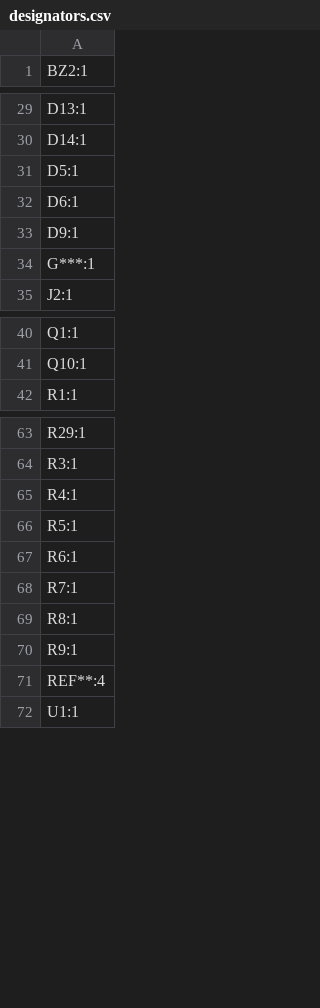
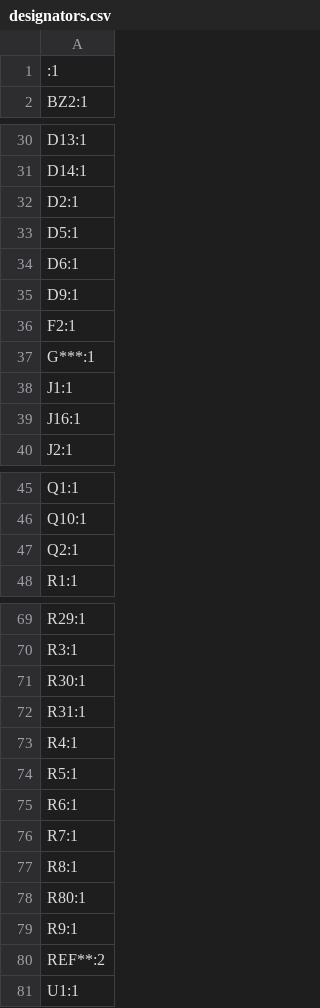
Before and after one commit to Horizon-Avionics/Horizon-Mini, a CSV file: Hardware/production/designators.csv, drawn as a sheet; only a part is shown, gaps mark what is left out.

```diff
--- a/Hardware/production/designators.csv
+++ b/Hardware/production/designators.csv
@@ -1 +1,2 @@
+:1
 BZ2:1
@@ -30,2 +31,3 @@ D13:1
 D14:1
+D2:1
 D5:1
@@ -33,3 +35,6 @@ D6:1
 D9:1
+F2:1
 G***:1
+J1:1
+J16:1
 J2:1
@@ -41,2 +46,3 @@ Q1:1
 Q10:1
+Q2:1
 R1:1
@@ -64,2 +70,4 @@ R29:1
 R3:1
+R30:1
+R31:1
 R4:1
@@ -69,4 +77,5 @@ R7:1
 R8:1
+R80:1
 R9:1
-REF**:4
+REF**:2
 U1:1
```
Also changed, not shown: Hardware/production/bom.csv, Hardware/production/positions.csv, 30 other files.
